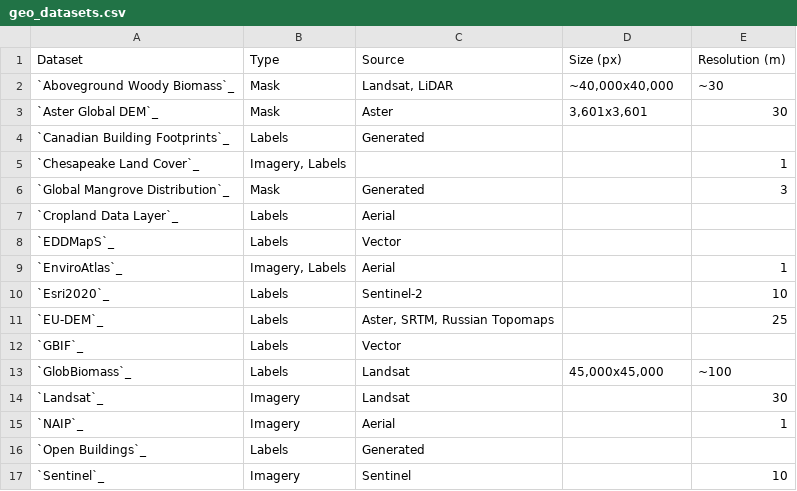
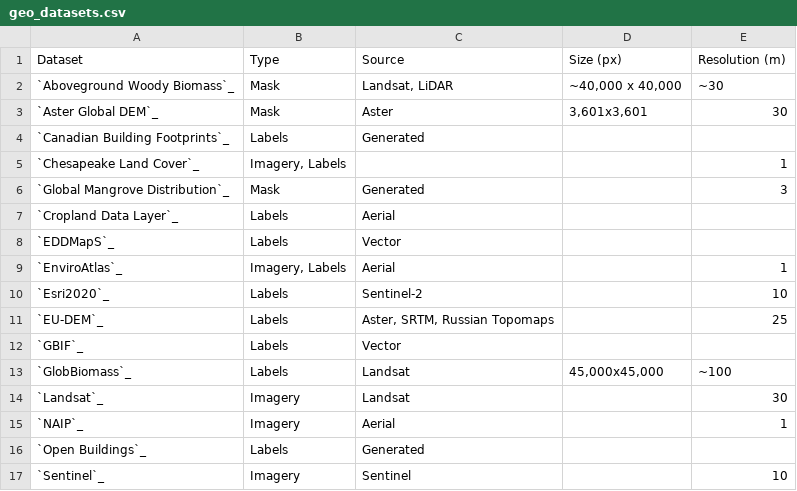
Before and after one commit to microsoft/torchgeo, a CSV file: docs/api/geo_datasets.csv, drawn as a sheet.

Commit message:
Update docs/api/geo_datasets.csv

```diff
--- a/docs/api/geo_datasets.csv
+++ b/docs/api/geo_datasets.csv
@@ -1,3 +1,3 @@
 Dataset,Type,Source,Size (px),Resolution (m)
-`Aboveground Woody Biomass`_,Mask,"Landsat, LiDAR","~40,000x40,000",~30
+`Aboveground Woody Biomass`_,Mask,"Landsat, LiDAR","~40,000 x 40,000",~30
 `Aster Global DEM`_,Mask,Aster,"3,601x3,601",30
```
